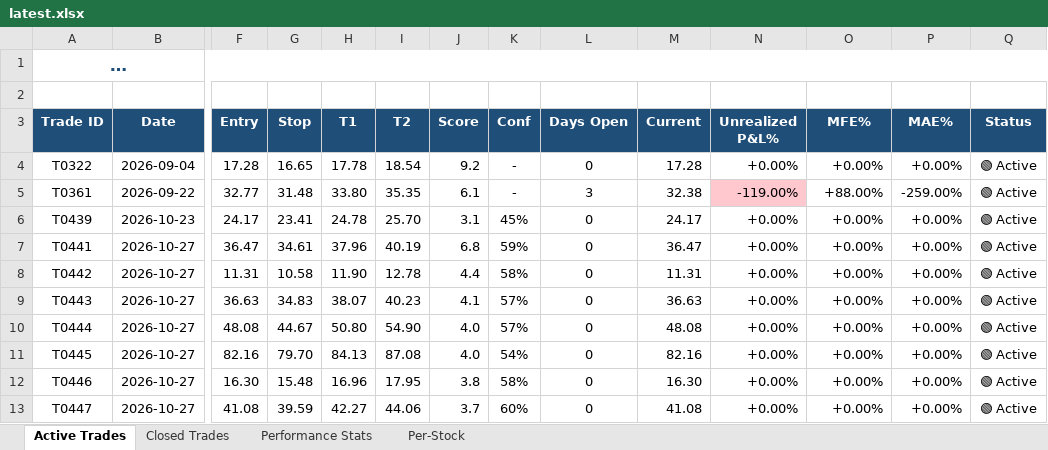
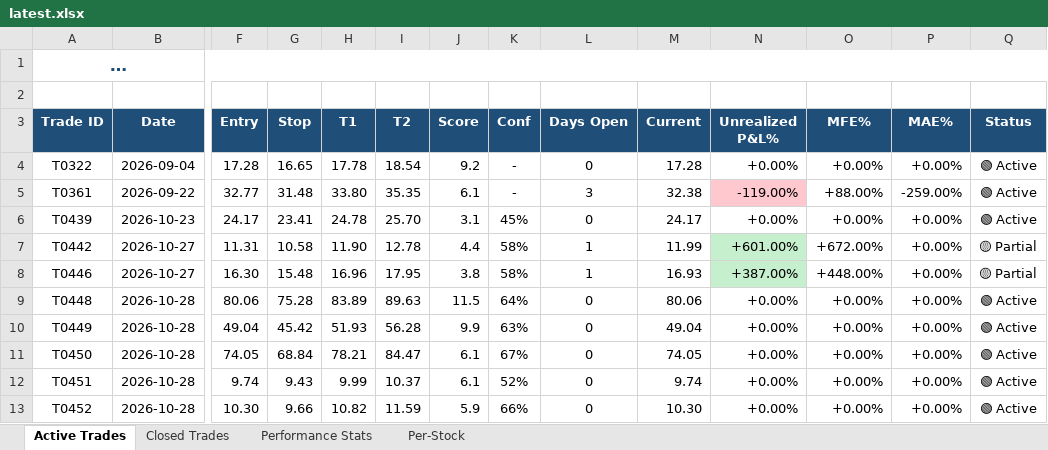
Before and after one commit to dhaher3337-debug/tadawul-swing, an Excel workbook: paper_trades/latest.xlsx, sheet Active Trades, drawn as a sheet; only a part is shown, gaps mark what is left out; long unchanged cells end in …; values as stored, in another font and other column widths than the file's, no borders; removed rows and columns are numbered as before the commit, all else as after; rows hold the shown columns only; the diff names each change by its address in the sheet, - before the commit and + after, or states it on an @@ line.

```diff
--- a/paper_trades/latest.xlsx (sheet Active Trades)
+++ b/paper_trades/latest.xlsx (sheet Active Trades)
-row 7: T0441 | 2026-10-27 | 36.47 | 34.61 | 37.96 | 40.19 | 6.8 | 59% | 0 | 36.47 | +0.00% | +0.00% | +0.00% | 🟢 Active
-L7 (Days Open): 0
+L7 (Days Open): 1
-M7 (Current): 11.31
+M7 (Current): 11.99
-N7 (Unrealized P&L%): +0.00%
+N7 (Unrealized P&L%): +601.00%
-N7 fill: none
+N7 fill: #C6EFCE
-O7 (MFE%): +0.00%
+O7 (MFE%): +672.00%
-Q7 (Status): 🟢 Active
+Q7 (Status): 🟡 Partial
-row 9: T0443 | 2026-10-27 | 36.63 | 34.83 | 38.07 | 40.23 | 4.1 | 57% | 0 | 36.63 | +0.00% | +0.00% | +0.00% | 🟢 Active
-row 10: T0444 | 2026-10-27 | 48.08 | 44.67 | 50.80 | 54.90 | 4.0 | 57% | 0 | 48.08 | +0.00% | +0.00% | +0.00% | 🟢 Active
-row 11: T0445 | 2026-10-27 | 82.16 | 79.70 | 84.13 | 87.08 | 4.0 | 54% | 0 | 82.16 | +0.00% | +0.00% | +0.00% | 🟢 Active
-L8 (Days Open): 0
+L8 (Days Open): 1
-M8 (Current): 16.30
+M8 (Current): 16.93
-N8 (Unrealized P&L%): +0.00%
+N8 (Unrealized P&L%): +387.00%
-N8 fill: none
+N8 fill: #C6EFCE
-O8 (MFE%): +0.00%
+O8 (MFE%): +448.00%
-Q8 (Status): 🟢 Active
+Q8 (Status): 🟡 Partial
-row 13: T0447 | 2026-10-27 | 41.08 | 39.59 | 42.27 | 44.06 | 3.7 | 60% | 0 | 41.08 | +0.00% | +0.00% | +0.00% | 🟢 Active
+row 9: T0448 | 2026-10-28 | 80.06 | 75.28 | 83.89 | 89.63 | 11.5 | 64% | 0 | 80.06 | +0.00% | +0.00% | +0.00% | 🟢 Active
+row 10: T0449 | 2026-10-28 | 49.04 | 45.42 | 51.93 | 56.28 | 9.9 | 63% | 0 | 49.04 | +0.00% | +0.00% | +0.00% | 🟢 Active
+row 11: T0450 | 2026-10-28 | 74.05 | 68.84 | 78.21 | 84.47 | 6.1 | 67% | 0 | 74.05 | +0.00% | +0.00% | +0.00% | 🟢 Active
+row 12: T0451 | 2026-10-28 | 9.74 | 9.43 | 9.99 | 10.37 | 6.1 | 52% | 0 | 9.74 | +0.00% | +0.00% | +0.00% | 🟢 Active
+row 13: T0452 | 2026-10-28 | 10.30 | 9.66 | 10.82 | 11.59 | 5.9 | 66% | 0 | 10.30 | +0.00% | +0.00% | +0.00% | 🟢 Active
```
Also changed, not shown: sheet Closed Trades, sheet Per-Stock, sheet Performance Stats, 32 other files.
